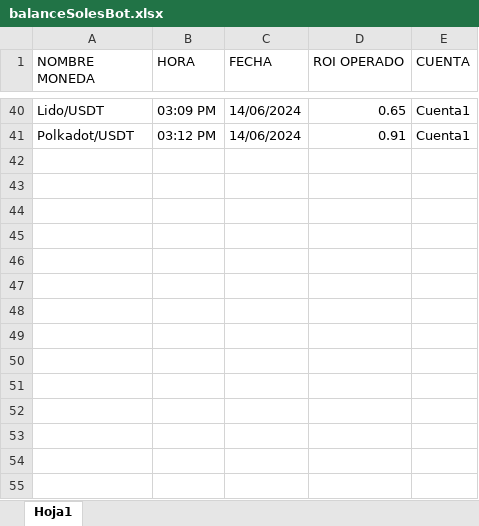
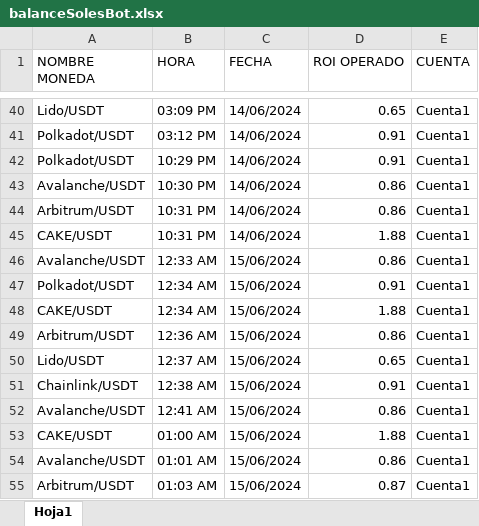
Before and after one commit to MiguelArias0316/solesbot_auto, an Excel workbook: balanceSolesBot.xlsx, sheet Hoja1, drawn as a sheet; only a part is shown, gaps mark what is left out; values as stored, in another font and other column widths than the file's, no borders; the diff names each change by its address in the sheet, - before the commit and + after, or states it on an @@ line.

```diff
--- a/balanceSolesBot.xlsx (sheet Hoja1)
+++ b/balanceSolesBot.xlsx (sheet Hoja1)
+row 42: Polkadot/USDT | 10:29 PM | 14/06/2024 | 0.91 | Cuenta1
+row 43: Avalanche/USDT | 10:30 PM | 14/06/2024 | 0.86 | Cuenta1
+row 44: Arbitrum/USDT | 10:31 PM | 14/06/2024 | 0.86 | Cuenta1
+row 45: CAKE/USDT | 10:31 PM | 14/06/2024 | 1.88 | Cuenta1
+row 46: Avalanche/USDT | 12:33 AM | 15/06/2024 | 0.86 | Cuenta1
+row 47: Polkadot/USDT | 12:34 AM | 15/06/2024 | 0.91 | Cuenta1
+row 48: CAKE/USDT | 12:34 AM | 15/06/2024 | 1.88 | Cuenta1
+row 49: Arbitrum/USDT | 12:36 AM | 15/06/2024 | 0.86 | Cuenta1
+row 50: Lido/USDT | 12:37 AM | 15/06/2024 | 0.65 | Cuenta1
+row 51: Chainlink/USDT | 12:38 AM | 15/06/2024 | 0.91 | Cuenta1
+row 52: Avalanche/USDT | 12:41 AM | 15/06/2024 | 0.86 | Cuenta1
+row 53: CAKE/USDT | 01:00 AM | 15/06/2024 | 1.88 | Cuenta1
+row 54: Avalanche/USDT | 01:01 AM | 15/06/2024 | 0.86 | Cuenta1
+row 55: Arbitrum/USDT | 01:03 AM | 15/06/2024 | 0.87 | Cuenta1
```
Also changed, not shown: dist/balanceSolesBot.xlsx, 17 other files.
